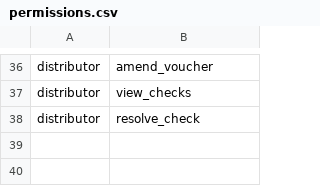
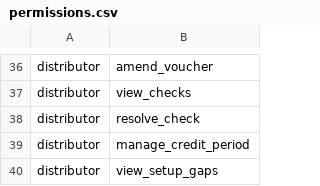
Before and after one commit to satyassn/collmgm, a CSV file: data/permissions.csv, drawn as a sheet; only a part is shown, gaps mark what is left out; the diff names each change by its address in the sheet, - before the commit and + after, or states it on an @@ line.

```diff
--- a/data/permissions.csv
+++ b/data/permissions.csv
+row 39: distributor | manage_credit_period
+row 40: distributor | view_setup_gaps
```
Also changed, not shown: 43 other files.
